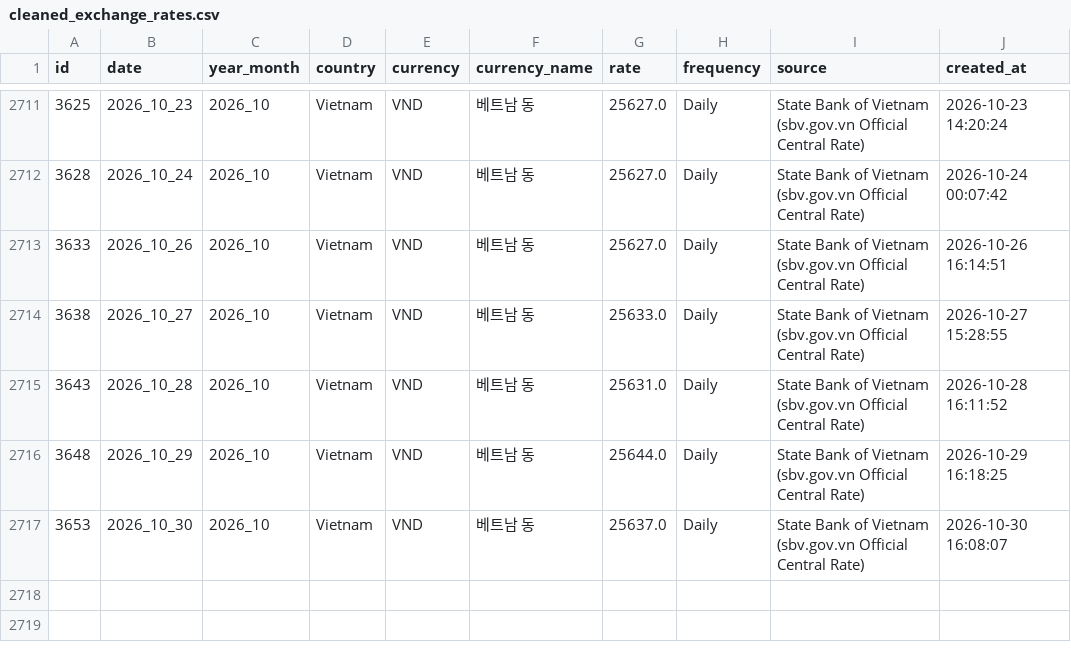
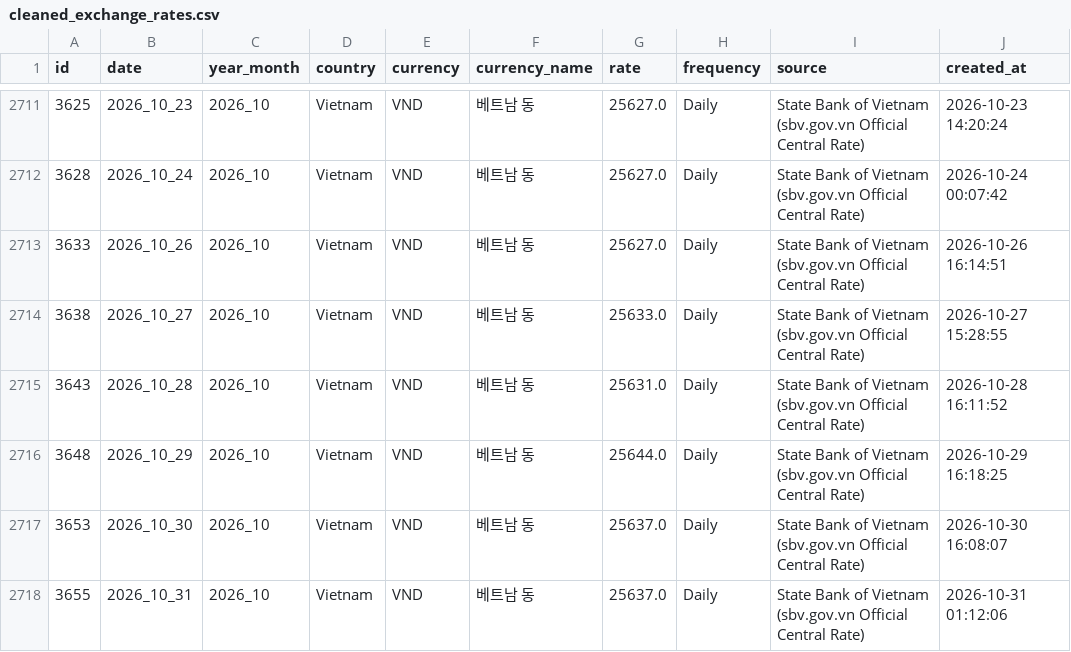
Before and after one commit to munani82/central_bank_exchange_rates, a CSV file: secondary_data/cleaned_exchange_rates.csv, drawn as a sheet; only a part is shown, gaps mark what is left out.

```diff
--- a/secondary_data/cleaned_exchange_rates.csv
+++ b/secondary_data/cleaned_exchange_rates.csv
@@ -2717 +2717,2 @@
 3653,2026_10_30,2026_10,Vietnam,VND,베트남 동,25637.0,Daily,State Bank of Vietnam (sbv.gov.vn Official Central Rate),2026-10-30 16:08:07
+3655,2026_10_31,2026_10,Vietnam,VND,베트남 동,25637.0,Daily,State Bank of Vietnam (sbv.gov.vn Official Central Rate),2026-10-31 01:12:06
```
Also changed, not shown: 9 other files.
